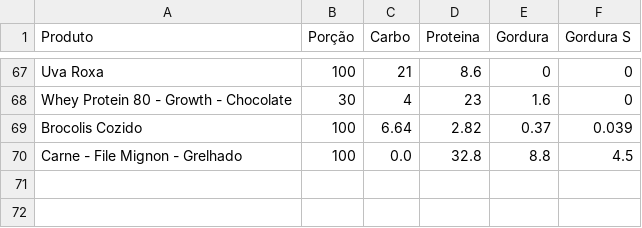
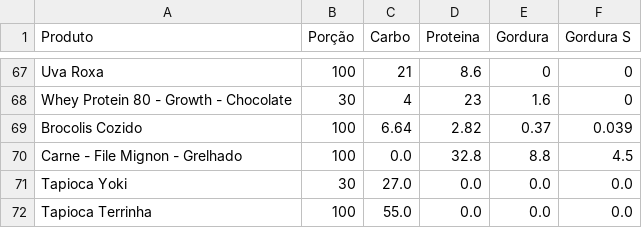
Before and after one commit to andrewmalandrin/FastAPI-Study, a CSV file: data/tsf/teste.csv, drawn as a sheet; only a part is shown, gaps mark what is left out; the diff names each change by its address in the sheet, - before the commit and + after, or states it on an @@ line.

```diff
--- a/data/tsf/teste.csv
+++ b/data/tsf/teste.csv
+row 71: Tapioca Yoki | 30 | 27.0 | 0.0 | 0.0 | 0.0
+row 72: Tapioca Terrinha | 100 | 55.0 | 0.0 | 0.0 | 0.0
```
Also changed, not shown: 3 other files.
